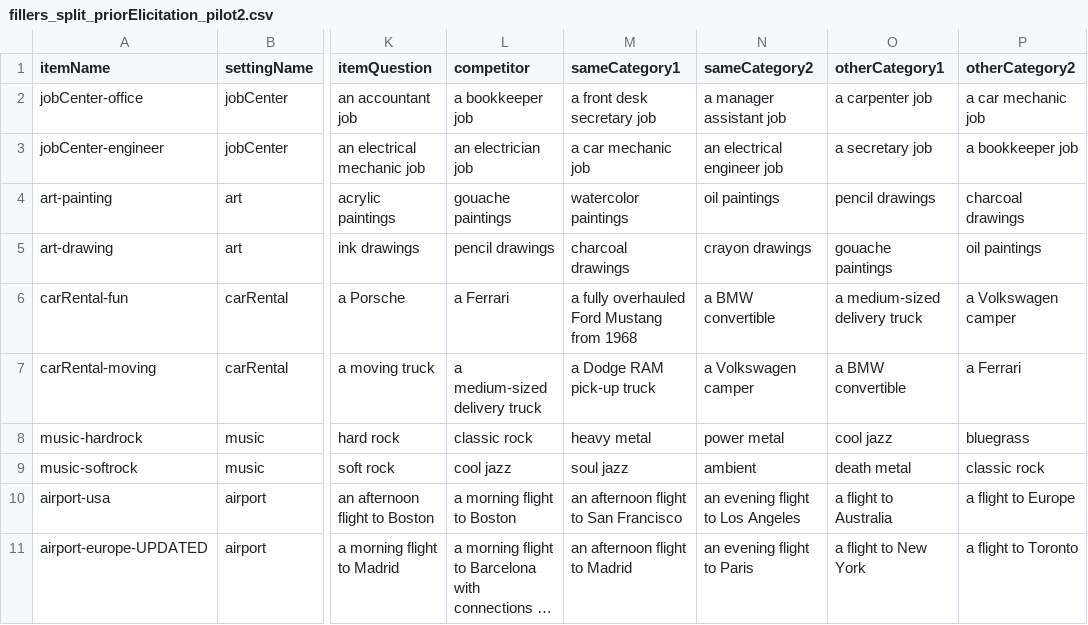
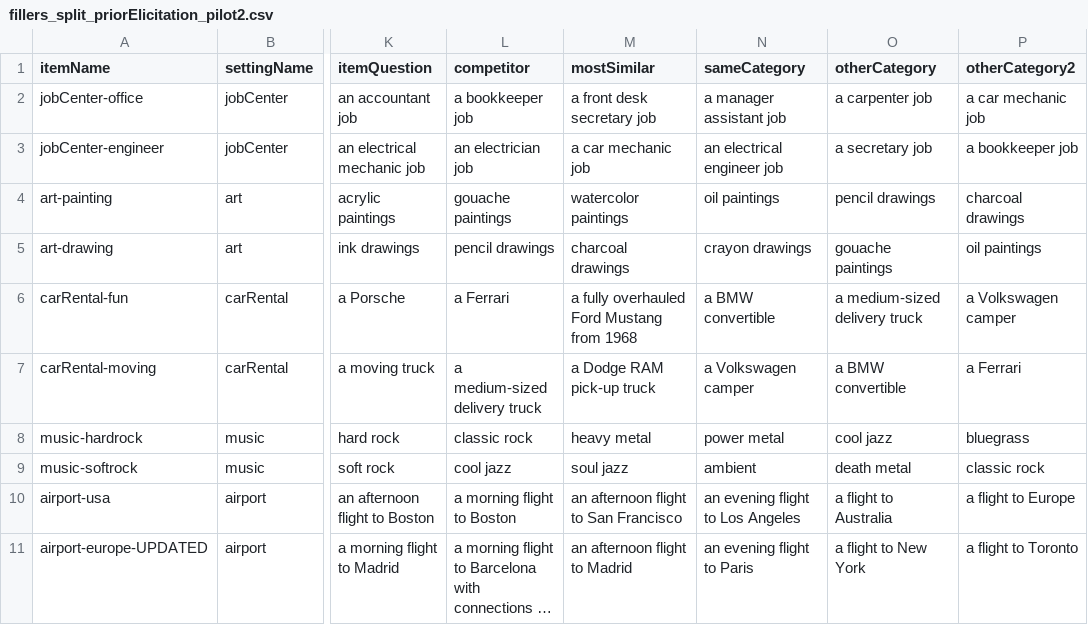
Before and after one commit to magpie-ea/magpie3-qa-overinfo-free-production, a CSV file: experiments/contextSensitive_free_production/trials/fillers_split_priorElicitation_pilot2.csv, drawn as a sheet; only a part is shown, gaps mark what is left out; long unchanged cells end in …; the diff names each change by its address in the sheet, - before the commit and + after, or states it on an @@ line.

Commit message:
adjust filler file to new alternative categories

```diff
--- a/experiments/contextSensitive_free_production/trials/fillers_split_priorElicitation_pilot2.csv
+++ b/experiments/contextSensitive_free_production/trials/fillers_split_priorElicitation_pilot2.csv
-M1: sameCategory1
+M1: mostSimilar
-N1: sameCategory2
+N1: sameCategory
-O1: otherCategory1
+O1: otherCategory
```
